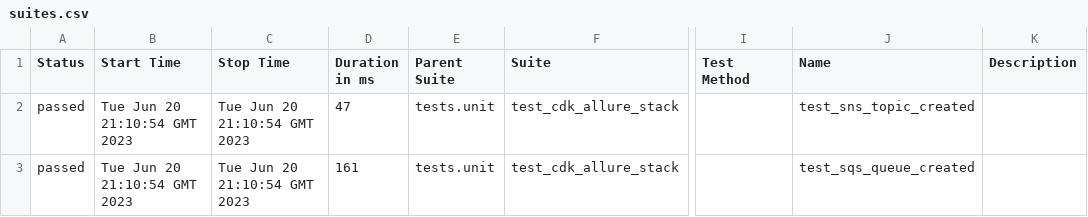
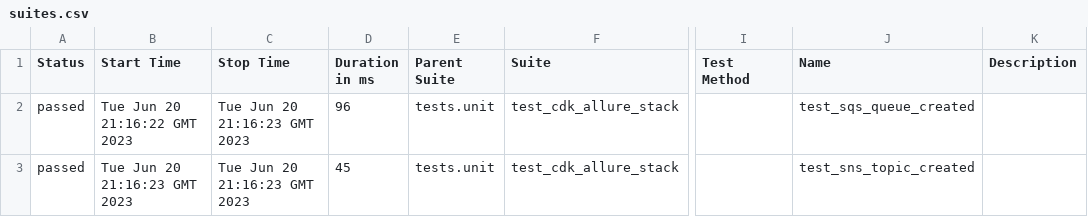
Before and after one commit to Yusuke-Shimizu/cdk-allure, a CSV file: data/suites.csv, drawn as a sheet; only a part is shown, gaps mark what is left out; the diff names each change by its address in the sheet, - before the commit and + after, or states it on an @@ line.

```diff
--- a/data/suites.csv
+++ b/data/suites.csv
-B2 (Start Time): Tue Jun 20 21:10:54 GMT 2023
+B2 (Start Time): Tue Jun 20 21:16:22 GMT 2023
-C2:C3 (Stop Time): Tue Jun 20 21:10:54 GMT 2023
+C2:C3 (Stop Time): Tue Jun 20 21:16:23 GMT 2023
-D2 (Duration in ms): 47
+D2 (Duration in ms): 96
-J2 (Name): test_sns_topic_created
+J2 (Name): test_sqs_queue_created
-B3 (Start Time): Tue Jun 20 21:10:54 GMT 2023
+B3 (Start Time): Tue Jun 20 21:16:23 GMT 2023
-D3 (Duration in ms): 161
+D3 (Duration in ms): 45
-J3 (Name): test_sqs_queue_created
+J3 (Name): test_sns_topic_created
```
Also changed, not shown: 24 other files.
